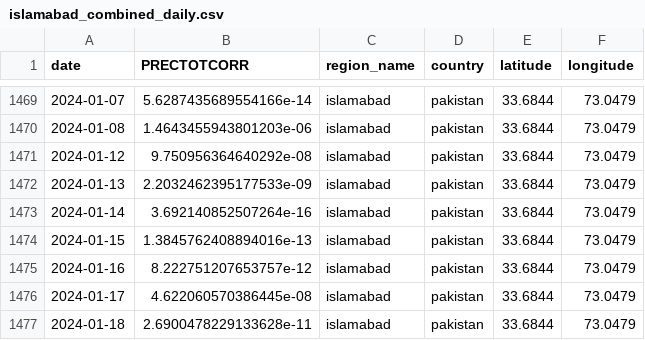
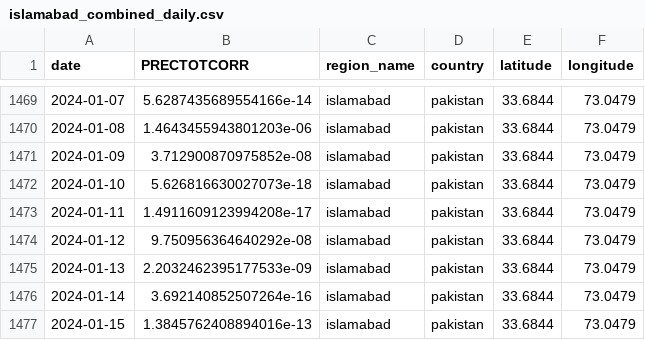
Before and after one commit to Abser-Mansoor/NASA-Space-Apps-Project, a CSV file: Merra_Download/precipitation/islamabad_combined_daily.csv, drawn as a sheet; only a part is shown, gaps mark what is left out; the shorter side is filled out with more unchanged rows; the diff names each change by its address in the sheet, - before the commit and + after, or states it on an @@ line.

```diff
--- a/Merra_Download/precipitation/islamabad_combined_daily.csv
+++ b/Merra_Download/precipitation/islamabad_combined_daily.csv
+row 1471: 2024-01-09 | 3.712900870975852e-08 | islamabad | pakistan | 33.6844 | 73.0479
+row 1472: 2024-01-10 | 5.626816630027073e-18 | islamabad | pakistan | 33.6844 | 73.0479
+row 1473: 2024-01-11 | 1.4911609123994208e-17 | islamabad | pakistan | 33.6844 | 73.0479
```
Also changed, not shown: Merra_Download/precipitation/colombo_combined_daily.csv, Merra_Download/precipitation/rawalpindi_combined_daily.csv, 9 other files.
